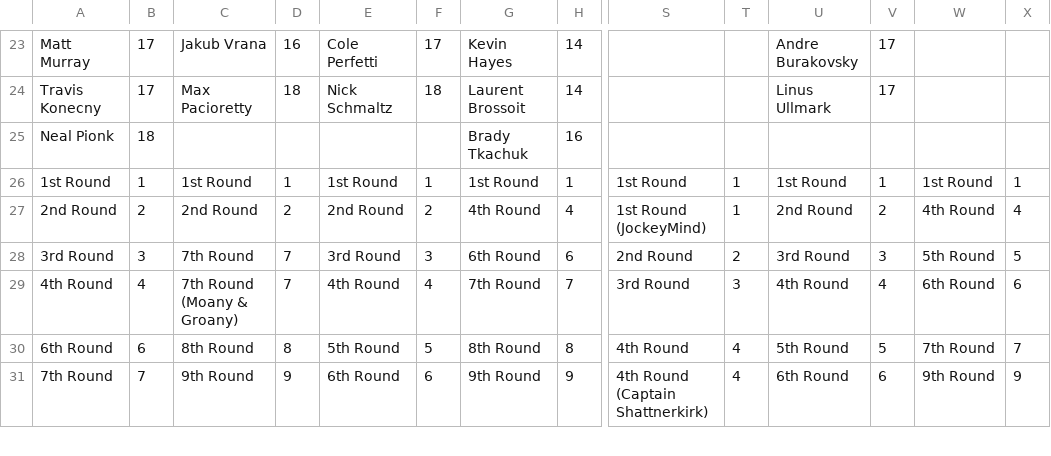
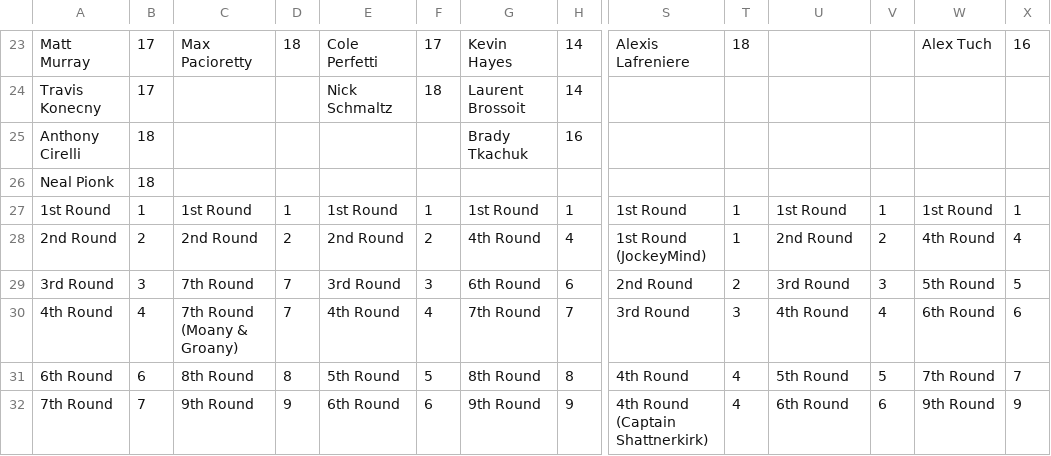
Before and after one commit to hkyplyr/keeper-league, a CSV file: docs/keeper-costs.csv, drawn as a sheet; only a part is shown, gaps mark what is left out; addresses are those after the commit; rows hold the shown columns only; the diff covers the shown part only; the diff names each change by its address in the sheet, - before the commit and + after, or states it on an @@ line.

```diff
--- a/docs/keeper-costs.csv
+++ b/docs/keeper-costs.csv
-C23: Jakub Vrana
+C23: Max Pacioretty
-D23: 16
+D23: 18
-S23: (empty)
+S23: Alexis Lafreniere
-T23: (empty)
+T23: 18
-U23: Andre Burakovsky
+U23: (empty)
-V23:V24: 17
+V23:V24: (empty)
-W23: (empty)
+W23: Alex Tuch
-X23: (empty)
+X23: 16
-C24: Max Pacioretty
+C24: (empty)
-D24: 18
+D24: (empty)
-U24: Linus Ullmark
+U24: (empty)
+row 25: Anthony Cirelli | 18 |  |  |  |  | Brady Tkachuk | 16
-G26: Brady Tkachuk
+G26: (empty)
-H26: 16
+H26: (empty)
```
Also changed, not shown: 55 edited cells elsewhere in this file.
